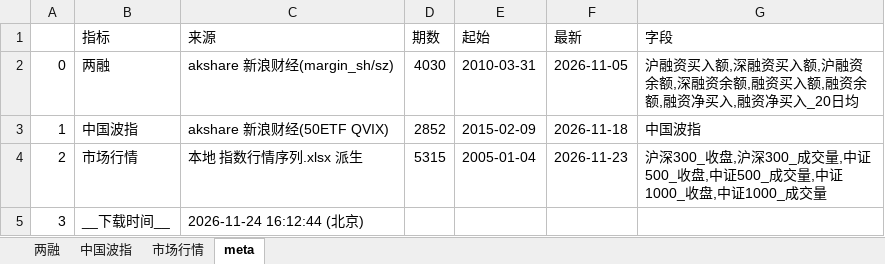
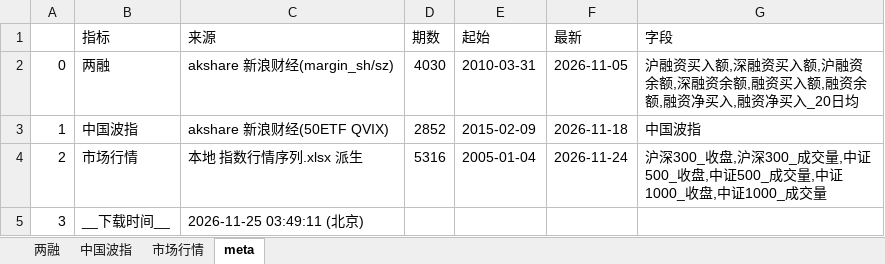
Before and after one commit to cyb80/Trent, an Excel workbook: data/情绪数据序列.xlsx, sheet meta, drawn as a sheet; values as stored, in another font and other column widths than the file's, no borders; the diff names each change by its address in the sheet, - before the commit and + after, or states it on an @@ line.

```diff
--- a/data/情绪数据序列.xlsx (sheet meta)
+++ b/data/情绪数据序列.xlsx (sheet meta)
-D4 (期数): 5315
+D4 (期数): 5316
-F4 (最新): 2026-11-23
+F4 (最新): 2026-11-24
-C5 (来源): 2026-11-24 16:12:44 (北京)
+C5 (来源): 2026-11-25 03:49:11 (北京)
```
Also changed, not shown: sheet 市场行情, 16 other files.
